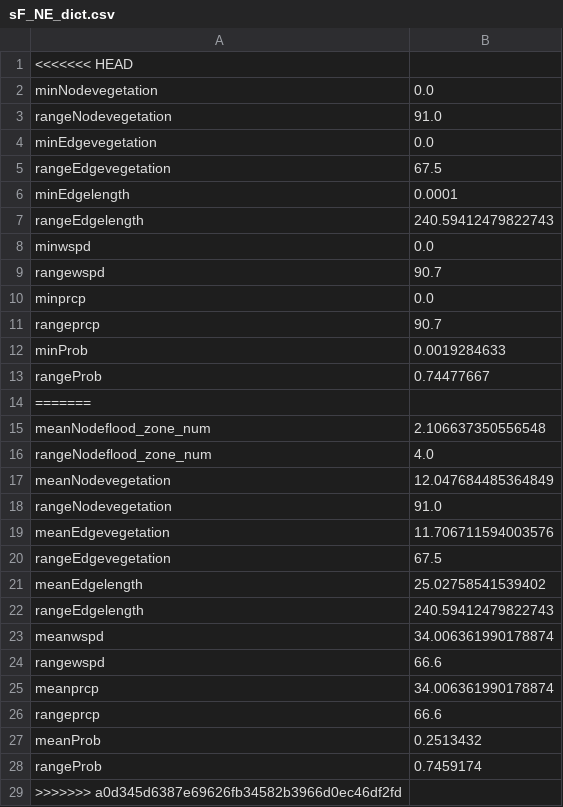
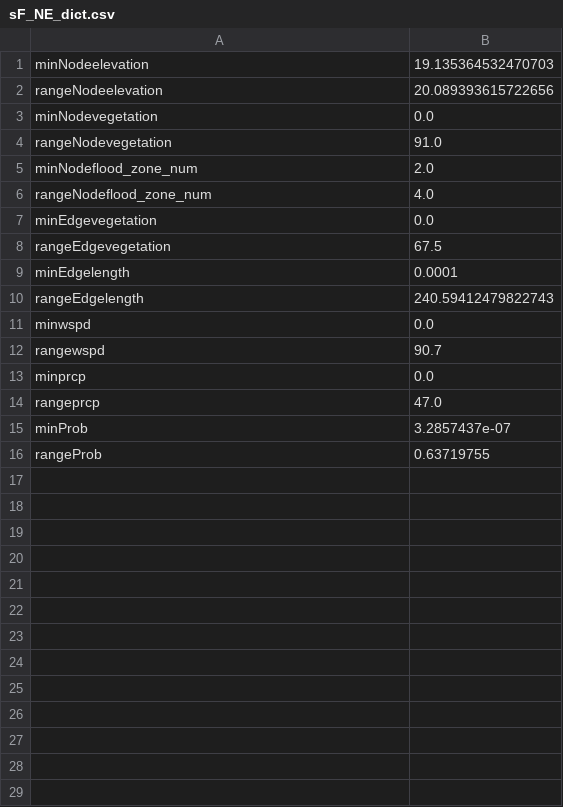
Before and after one commit to colintle/modelingProb, a CSV file: output_folder/sF_NE_dict.csv, drawn as a sheet.

```diff
--- a/output_folder/sF_NE_dict.csv
+++ b/output_folder/sF_NE_dict.csv
@@ -1,4 +1,7 @@
-<<<<<<< HEAD
+minNodeelevation,19.135364532470703
+rangeNodeelevation,20.089393615722656
 minNodevegetation,0.0
 rangeNodevegetation,91.0
+minNodeflood_zone_num,2.0
+rangeNodeflood_zone_num,4.0
 minEdgevegetation,0.0
@@ -10,20 +13,4 @@ rangewspd,90.7
 minprcp,0.0
-rangeprcp,90.7
-minProb,0.0019284633
-rangeProb,0.74477667
-=======
-meanNodeflood_zone_num,2.106637350556548
-rangeNodeflood_zone_num,4.0
-meanNodevegetation,12.047684485364849
-rangeNodevegetation,91.0
-meanEdgevegetation,11.706711594003576
-rangeEdgevegetation,67.5
-meanEdgelength,25.02758541539402
-rangeEdgelength,240.59412479822743
-meanwspd,34.006361990178874
-rangewspd,66.6
-meanprcp,34.006361990178874
-rangeprcp,66.6
-meanProb,0.2513432
-rangeProb,0.7459174
->>>>>>> a0d345d6387e69626fb34582b3966d0ec46df2fd
+rangeprcp,47.0
+minProb,3.2857437e-07
+rangeProb,0.63719755
```
Also changed, not shown: 9 other files.
